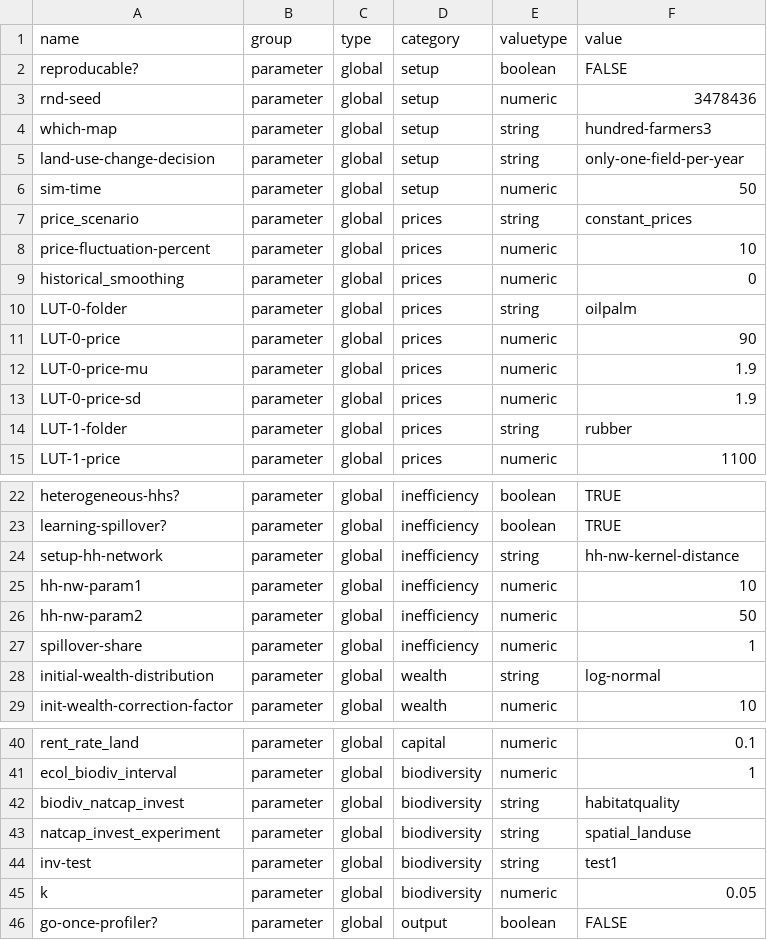
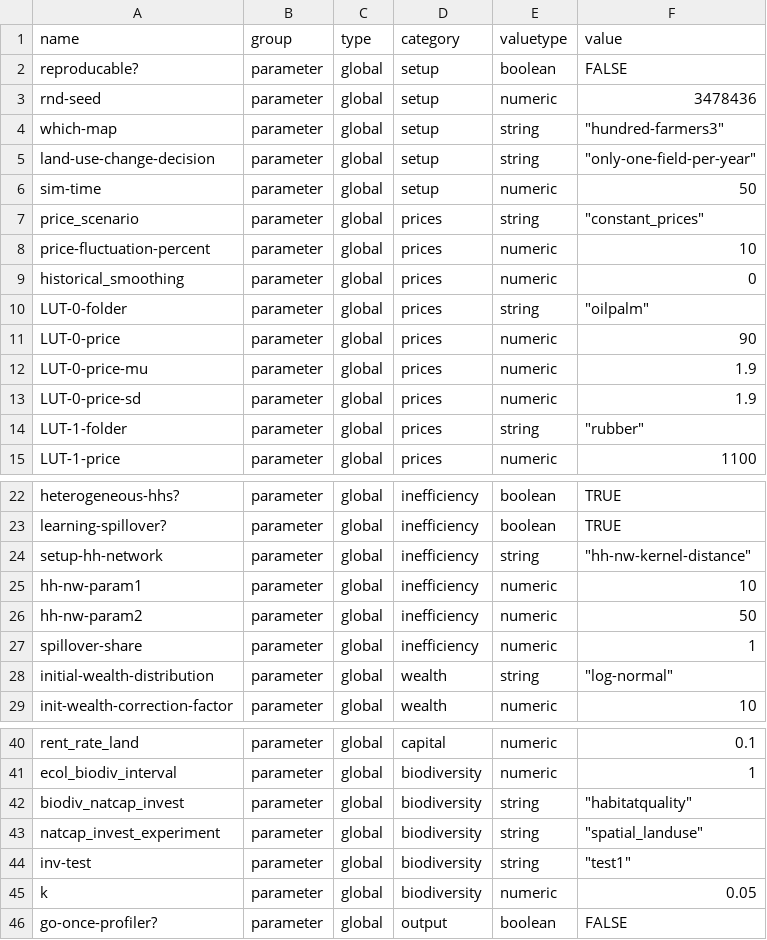
Before and after one commit to EFForTS-B10/Refforts, a CSV file: data_raw/EFForTS-ABM_parameters_and_output.csv, drawn as a sheet; only a part is shown, gaps mark what is left out.

```diff
--- a/data_raw/EFForTS-ABM_parameters_and_output.csv
+++ b/data_raw/EFForTS-ABM_parameters_and_output.csv
@@ -3,9 +3,9 @@ reproducable?,parameter,global,setup,boolean,FALSE
 rnd-seed,parameter,global,setup,numeric,3478436
-which-map,parameter,global,setup,string,"hundred-farmers3"
-land-use-change-decision,parameter,global,setup,string,"only-one-field-per-year"
+which-map,parameter,global,setup,string,"""hundred-farmers3"""
+land-use-change-decision,parameter,global,setup,string,"""only-one-field-per-year"""
 sim-time,parameter,global,setup,numeric,50
-price_scenario,parameter,global,prices,string,"constant_prices"
+price_scenario,parameter,global,prices,string,"""constant_prices"""
 price-fluctuation-percent,parameter,global,prices,numeric,10
 historical_smoothing,parameter,global,prices,numeric,0
-LUT-0-folder,parameter,global,prices,string,"oilpalm"
+LUT-0-folder,parameter,global,prices,string,"""oilpalm"""
 LUT-0-price,parameter,global,prices,numeric,90
@@ -13,3 +13,3 @@ LUT-0-price-mu,parameter,global,prices,numeric,1.9
 LUT-0-price-sd,parameter,global,prices,numeric,1.9
-LUT-1-folder,parameter,global,prices,string,"rubber"
+LUT-1-folder,parameter,global,prices,string,"""rubber"""
 LUT-1-price,parameter,global,prices,numeric,1100
@@ -23,3 +23,3 @@ heterogeneous-hhs?,parameter,global,inefficiency,boolean,TRUE
 learning-spillover?,parameter,global,inefficiency,boolean,TRUE
-setup-hh-network,parameter,global,inefficiency,string,"hh-nw-kernel-distance"
+setup-hh-network,parameter,global,inefficiency,string,"""hh-nw-kernel-distance"""
 hh-nw-param1,parameter,global,inefficiency,numeric,10
@@ -27,3 +27,3 @@ hh-nw-param2,parameter,global,inefficiency,numeric,50
 spillover-share,parameter,global,inefficiency,numeric,1
-initial-wealth-distribution,parameter,global,wealth,string,"log-normal"
+initial-wealth-distribution,parameter,global,wealth,string,"""log-normal"""
 init-wealth-correction-factor,parameter,global,wealth,numeric,10
@@ -41,5 +41,5 @@ rent_rate_land,parameter,global,capital,numeric,0.1
 ecol_biodiv_interval,parameter,global,biodiversity,numeric,1
-biodiv_natcap_invest,parameter,global,biodiversity,string,"habitatquality"
-natcap_invest_experiment,parameter,global,biodiversity,string,"spatial_landuse"
-inv-test,parameter,global,biodiversity,string,"test1"
+biodiv_natcap_invest,parameter,global,biodiversity,string,"""habitatquality"""
+natcap_invest_experiment,parameter,global,biodiversity,string,"""spatial_landuse"""
+inv-test,parameter,global,biodiversity,string,"""test1"""
 k,parameter,global,biodiversity,numeric,0.05
```
Also changed, not shown: 1 other file.
